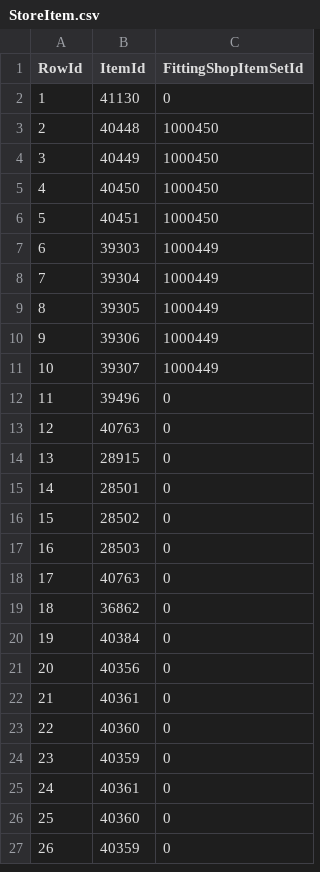
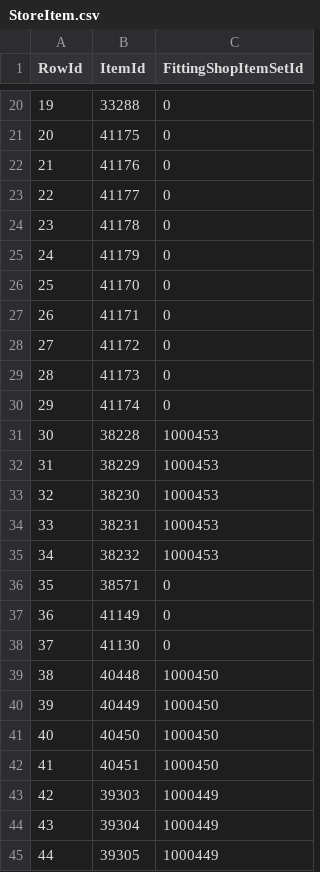
Before and after one commit to Critical-Impact/LuminaSupplemental, a CSV file: src/LuminaSupplemental.Excel/Generated/StoreItem.csv, drawn as a sheet; only a part is shown, gaps mark what is left out; the shorter side is filled out with more unchanged rows; addresses are those after the commit; the diff covers the shown part only; the diff names each change by its address in the sheet, - before the commit and + after, or states it on an @@ line.

Commit message:
Mob spawn data, boss drops, store items, submarine drops

```diff
--- a/src/LuminaSupplemental.Excel/Generated/StoreItem.csv
+++ b/src/LuminaSupplemental.Excel/Generated/StoreItem.csv
+row 20: 19 | 33288 | 0
+row 21: 20 | 41175 | 0
+row 22: 21 | 41176 | 0
+row 23: 22 | 41177 | 0
+row 24: 23 | 41178 | 0
+row 25: 24 | 41179 | 0
+row 26: 25 | 41170 | 0
+row 27: 26 | 41171 | 0
+row 28: 27 | 41172 | 0
+row 29: 28 | 41173 | 0
+row 30: 29 | 41174 | 0
+row 31: 30 | 38228 | 1000453
+row 32: 31 | 38229 | 1000453
+row 33: 32 | 38230 | 1000453
+row 34: 33 | 38231 | 1000453
+row 35: 34 | 38232 | 1000453
+row 36: 35 | 38571 | 0
+row 37: 36 | 41149 | 0
@@ column A (RowId) renumbered from row 38 down @@
```
Also changed, not shown: 18 added rows and 6 moved rows elsewhere in this file, src/LuminaSupplemental.Excel/Generated/DungeonBossDrop.csv, src/LuminaSupplemental.Excel/Generated/SubmarineDrop.csv, 2 other files.
